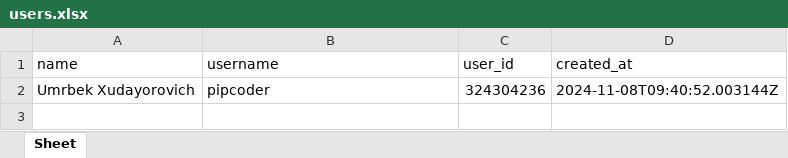
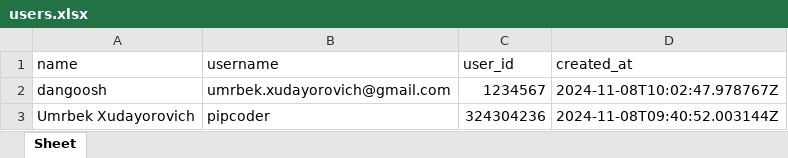
Before and after one commit to goldendevuz/madad-task, an Excel workbook: bot/data/users.xlsx, sheet Sheet, drawn as a sheet; values as stored, in another font and other column widths than the file's, no borders; the diff names each change by its address in the sheet, - before the commit and + after, or states it on an @@ line.

```diff
--- a/bot/data/users.xlsx (sheet Sheet)
+++ b/bot/data/users.xlsx (sheet Sheet)
+row 2: dangoosh | umrbek.xudayorovich@gmail.com | 1234567 | 2024-11-08T10:02:47.978767Z
```
Also changed, not shown: 5 other files.
